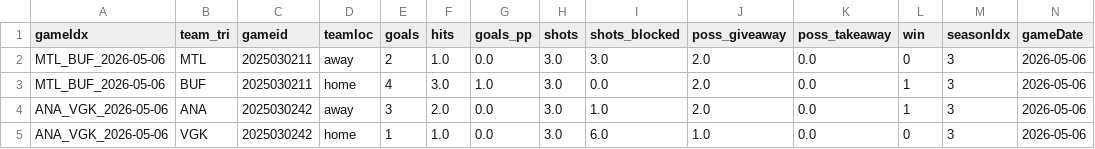
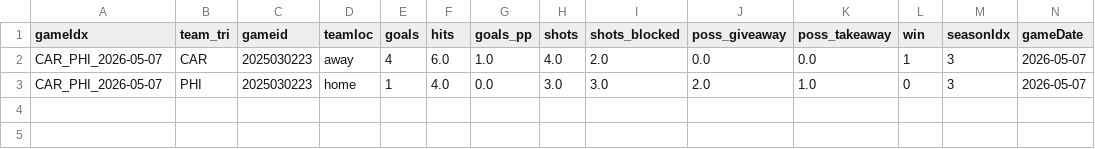
Before and after one commit to justinjjlee/NHL-Analytics, a CSV file: latest/box/2025_box_team.csv, drawn as a sheet; only a part is shown; removed rows and columns are numbered as before the commit, all else as after; rows hold the shown columns only; the diff names each change by its address in the sheet, - before the commit and + after, or states it on an @@ line.

```diff
--- a/latest/box/2025_box_team.csv
+++ b/latest/box/2025_box_team.csv
-row 2: MTL_BUF_2026-05-06 | MTL | 2025030211 | away | 2 | 1.0 | 0.0 | 3.0 | 3.0 | 2.0 | 0.0 | 0 | 3 | 2026-05-06
-row 3: MTL_BUF_2026-05-06 | BUF | 2025030211 | home | 4 | 3.0 | 1.0 | 3.0 | 0.0 | 2.0 | 0.0 | 1 | 3 | 2026-05-06
-row 4: ANA_VGK_2026-05-06 | ANA | 2025030242 | away | 3 | 2.0 | 0.0 | 3.0 | 1.0 | 2.0 | 0.0 | 1 | 3 | 2026-05-06
+row 2: CAR_PHI_2026-05-07 | CAR | 2025030223 | away | 4 | 6.0 | 1.0 | 4.0 | 2.0 | 0.0 | 0.0 | 1 | 3 | 2026-05-07
-A3 (gameIdx): ANA_VGK_2026-05-06
+A3 (gameIdx): CAR_PHI_2026-05-07
-B3 (team_tri): VGK
+B3 (team_tri): PHI
-C3 (gameid): 2025030242
+C3 (gameid): 2025030223
-F3 (hits): 1.0
+F3 (hits): 4.0
-I3 (shots_blocked): 6.0
+I3 (shots_blocked): 3.0
-J3 (poss_giveaway): 1.0
+J3 (poss_giveaway): 2.0
-K3 (poss_takeaway): 0.0
+K3 (poss_takeaway): 1.0
-N3 (gameDate): 2026-05-06
+N3 (gameDate): 2026-05-07
```
Also changed, not shown: latest/box/2025_box_gameStats.csv, latest/box/2025_box_player.csv, 6 other files.
